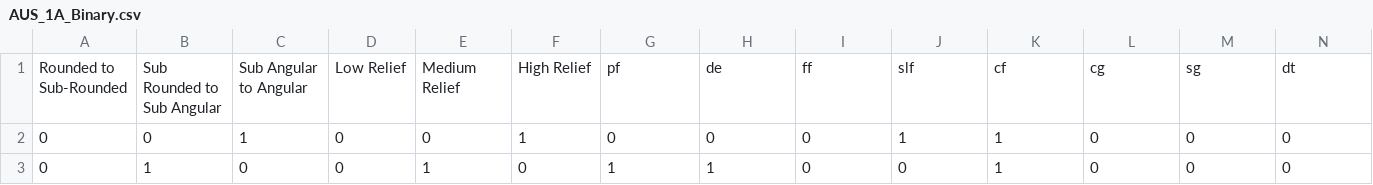
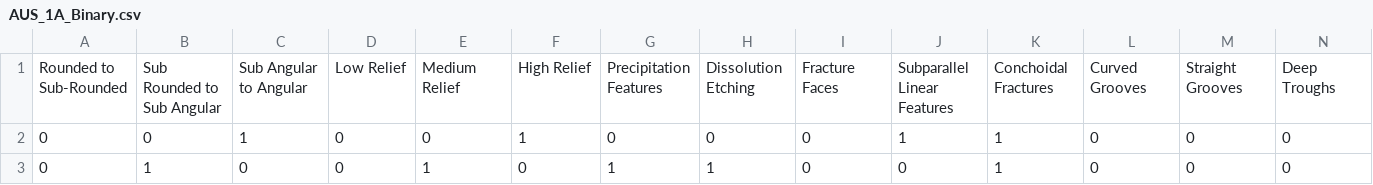
Before and after one commit to curtissmith291/thesis_revisited, a CSV file: raw_data/csv_binary/AUS_1A_Binary.csv, drawn as a sheet; only a part is shown; removed rows and columns are numbered as before the commit, all else as after; rows hold the shown columns only; the diff names each change by its address in the sheet, - before the commit and + after, or states it on an @@ line.

Commit message:
compiled all raw data into one file

```diff
--- a/raw_data/csv_binary/AUS_1A_Binary.csv
+++ b/raw_data/csv_binary/AUS_1A_Binary.csv
-row 1: Rounded to Sub-Rounded | Sub Rounded to Sub Angular | Sub Angular to Angular | Low Relief | Medium Relief | High Relief | pf | de | ff | slf | cf | cg | sg | dt
+row 1: Rounded to Sub-Rounded | Sub Rounded to Sub Angular | Sub Angular to Angular | Low Relief | Medium Relief | High Relief | Precipitation Features | Dissolution Etching | Fracture Faces | Subparallel Linear Features | Conchoidal Fractures | Curved Grooves | Straight Grooves | Deep Troughs
```
Also changed, not shown: 4 other files.
